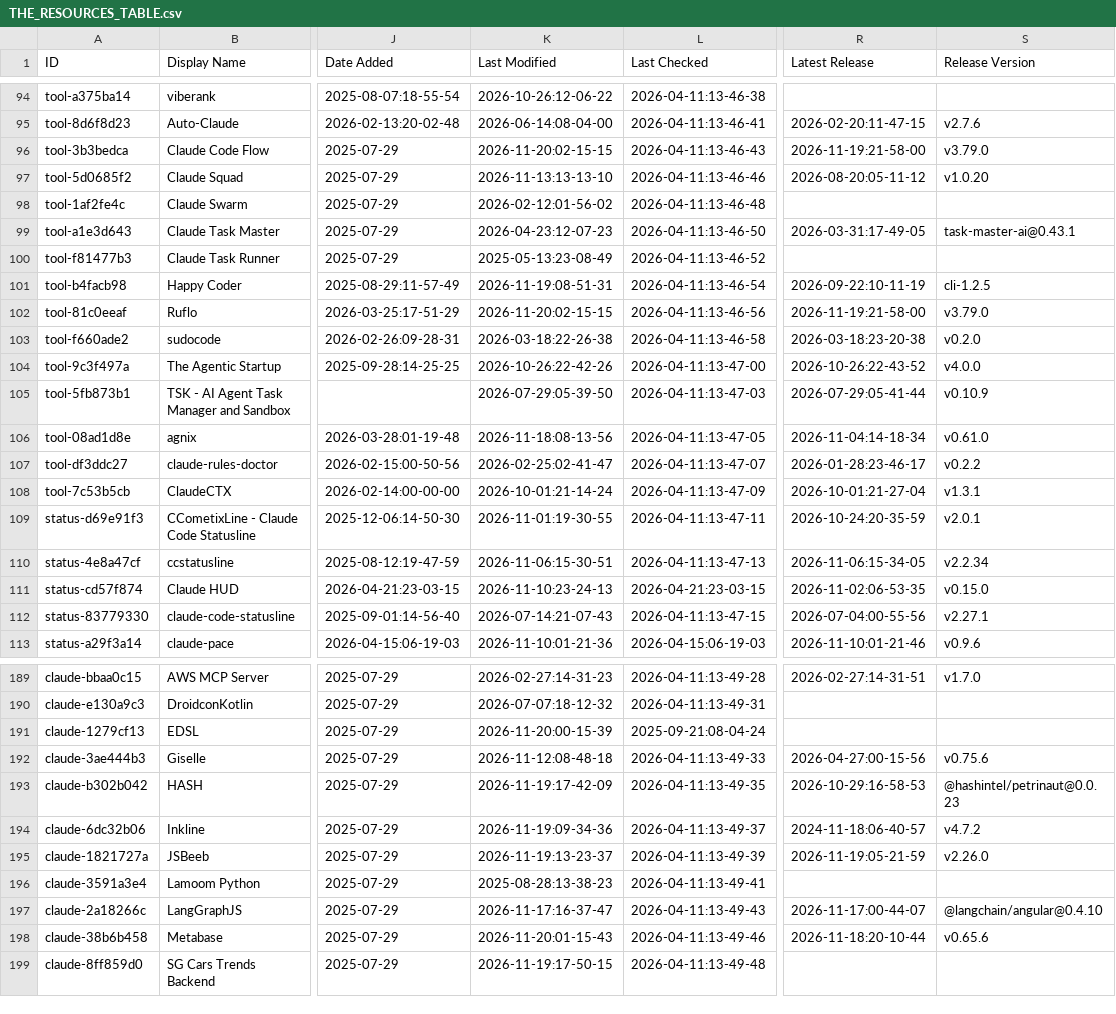
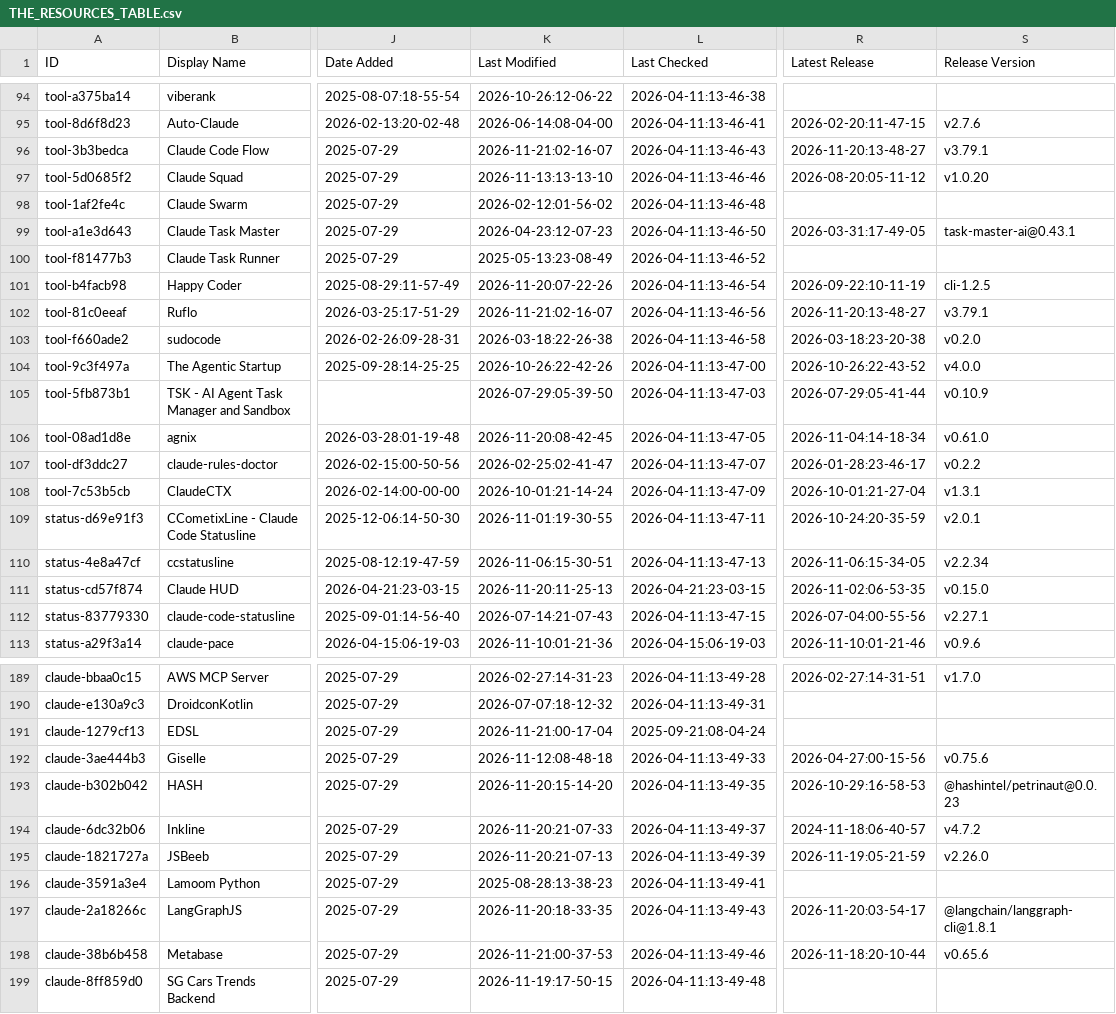
Before and after one commit to g2goose/awesome-claude-code, a CSV file: THE_RESOURCES_TABLE.csv, drawn as a sheet; only a part is shown, gaps mark what is left out; the diff covers the shown part only; the diff names each change by its address in the sheet, - before the commit and + after, or states it on an @@ line.

```diff
--- a/THE_RESOURCES_TABLE.csv
+++ b/THE_RESOURCES_TABLE.csv
-K96 (Last Modified): 2026-11-20:02-15-15
+K96 (Last Modified): 2026-11-21:02-16-07
-R96 (Latest Release): 2026-11-19:21-58-00
+R96 (Latest Release): 2026-11-20:13-48-27
-S96 (Release Version): v3.79.0
+S96 (Release Version): v3.79.1
-K101 (Last Modified): 2026-11-19:08-51-31
+K101 (Last Modified): 2026-11-20:07-22-26
-K102 (Last Modified): 2026-11-20:02-15-15
+K102 (Last Modified): 2026-11-21:02-16-07
-R102 (Latest Release): 2026-11-19:21-58-00
+R102 (Latest Release): 2026-11-20:13-48-27
-S102 (Release Version): v3.79.0
+S102 (Release Version): v3.79.1
-K106 (Last Modified): 2026-11-18:08-13-56
+K106 (Last Modified): 2026-11-20:08-42-45
-K111 (Last Modified): 2026-11-10:23-24-13
+K111 (Last Modified): 2026-11-20:11-25-13
-K191 (Last Modified): 2026-11-20:00-15-39
+K191 (Last Modified): 2026-11-21:00-17-04
-K193 (Last Modified): 2026-11-19:17-42-09
+K193 (Last Modified): 2026-11-20:15-14-20
-K194 (Last Modified): 2026-11-19:09-34-36
+K194 (Last Modified): 2026-11-20:21-07-33
-K195 (Last Modified): 2026-11-19:13-23-37
+K195 (Last Modified): 2026-11-20:21-07-13
-K197 (Last Modified): 2026-11-17:16-37-47
+K197 (Last Modified): 2026-11-20:18-33-35
-R197 (Latest Release): 2026-11-17:00-44-07
+R197 (Latest Release): 2026-11-20:03-54-17
-S197 (Release Version): @langchain/angular@0.4.10
+S197 (Release Version): @langchain/langgraph-cli@1.8.1
-K198 (Last Modified): 2026-11-20:01-15-43
+K198 (Last Modified): 2026-11-21:00-37-53
```
Also changed, not shown: 35 edited cells elsewhere in this file.
